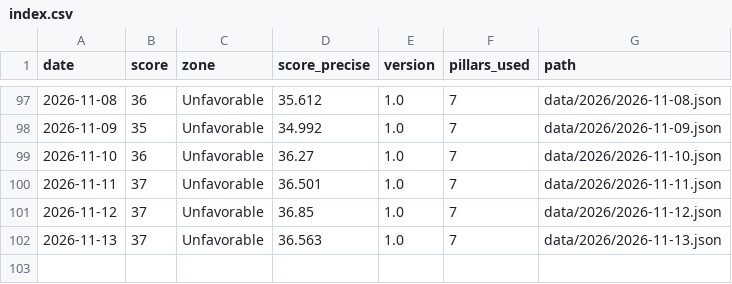
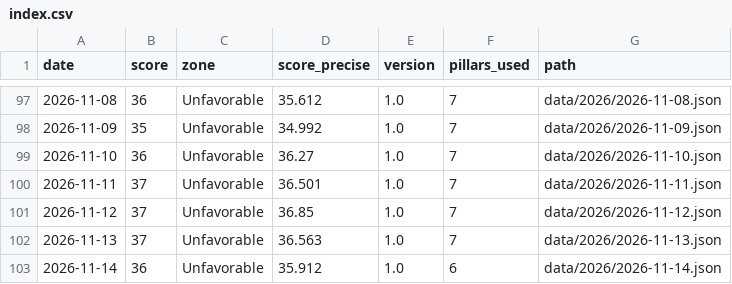
Before and after one commit to thegoldbarometer/data, a CSV file: data/index.csv, drawn as a sheet; only a part is shown, gaps mark what is left out.

```diff
--- a/data/index.csv
+++ b/data/index.csv
@@ -102 +102,2 @@ date,score,zone,score_precise,version,pillars_used,path
 2026-11-13,37,Unfavorable,36.563,1.0,7,data/2026/2026-11-13.json
+2026-11-14,36,Unfavorable,35.912,1.0,6,data/2026/2026-11-14.json
```
Also changed, not shown: 1 other file.
